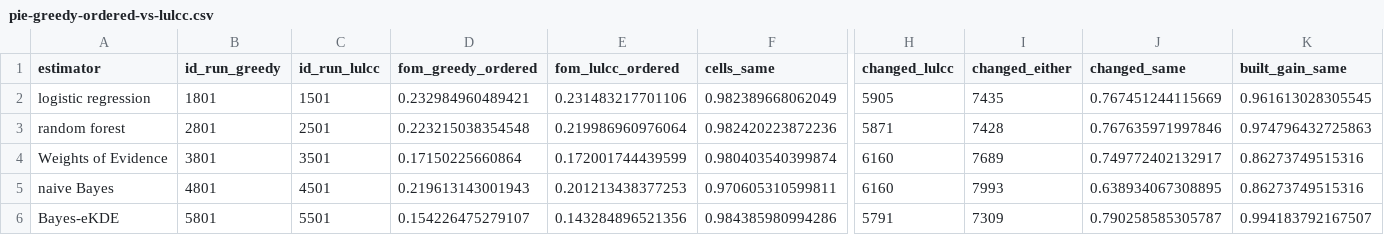
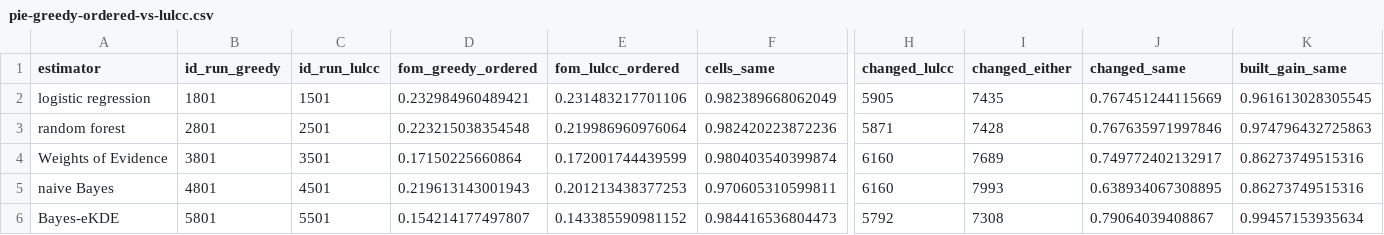
Before and after one commit to mmyrte/evoland-experiments, a CSV file: 2026-09-model-comparison/figures-synthetic/pie-greedy-ordered-vs-lulcc.csv, drawn as a sheet; only a part is shown, gaps mark what is left out; the diff names each change by its address in the sheet, - before the commit and + after, or states it on an @@ line.

```diff
--- a/2026-09-model-comparison/figures-synthetic/pie-greedy-ordered-vs-lulcc.csv
+++ b/2026-09-model-comparison/figures-synthetic/pie-greedy-ordered-vs-lulcc.csv
-D6 (fom_greedy_ordered): 0.154226475279107
+D6 (fom_greedy_ordered): 0.154214177497807
-E6 (fom_lulcc_ordered): 0.143284896521356
+E6 (fom_lulcc_ordered): 0.143385590981152
-F6 (cells_same): 0.984385980994286
+F6 (cells_same): 0.984416536804473
-H6 (changed_lulcc): 5791
+H6 (changed_lulcc): 5792
-I6 (changed_either): 7309
+I6 (changed_either): 7308
-J6 (changed_same): 0.790258585305787
+J6 (changed_same): 0.79064039408867
-K6 (built_gain_same): 0.994183792167507
+K6 (built_gain_same): 0.99457153935634
```
Also changed, not shown: 8 other files.
